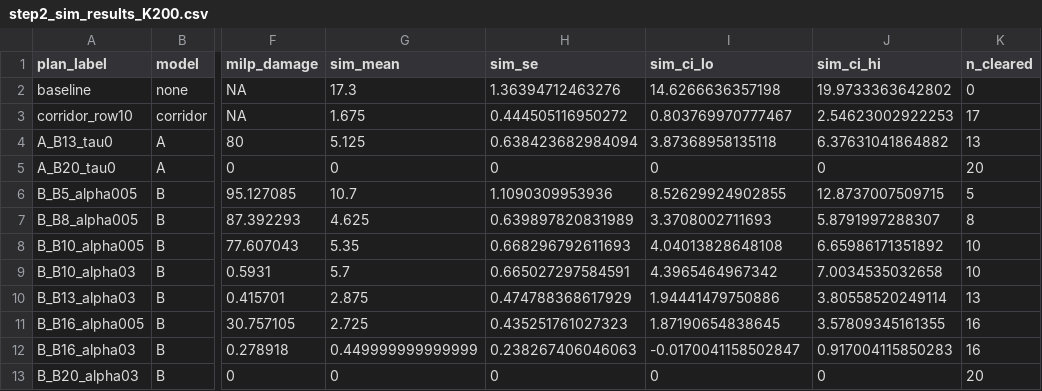
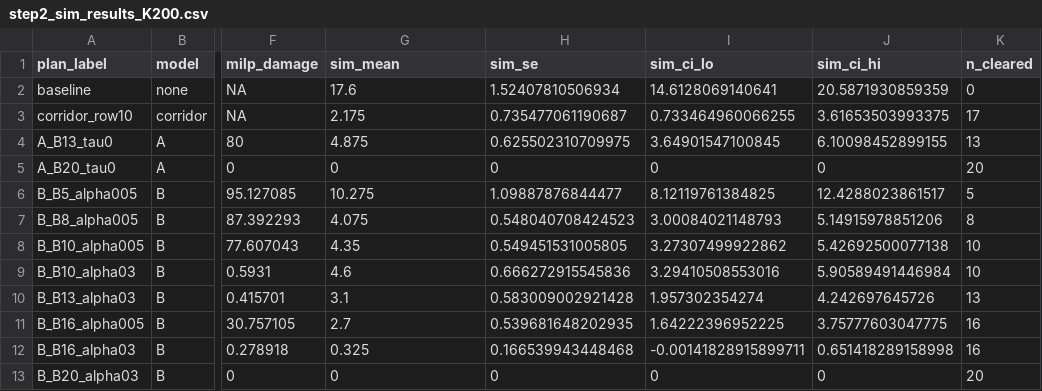
Before and after one commit to Luminosaz/ma324-wildfire-project, a CSV file: step2/step2_sim_results_K200.csv, drawn as a sheet; only a part is shown, gaps mark what is left out; the diff names each change by its address in the sheet, - before the commit and + after, or states it on an @@ line.

Commit message:
fix: use set.seed(1) per brief §6.5, refresh step 2 simulation outputs
Brief §6.5 requires set.seed(1) for reproducibility. Re-ran K=200/500/1000
fire simulations with new seed; qualitative conclusions unchanged but
numbers in plots and notes updated.

```diff
--- a/step2/step2_sim_results_K200.csv
+++ b/step2/step2_sim_results_K200.csv
-G2 (sim_mean): 17.3
+G2 (sim_mean): 17.6
-H2 (sim_se): 1.36394712463276
+H2 (sim_se): 1.52407810506934
-I2 (sim_ci_lo): 14.6266636357198
+I2 (sim_ci_lo): 14.6128069140641
-J2 (sim_ci_hi): 19.9733363642802
+J2 (sim_ci_hi): 20.5871930859359
-G3 (sim_mean): 1.675
+G3 (sim_mean): 2.175
-H3 (sim_se): 0.444505116950272
+H3 (sim_se): 0.735477061190687
-I3 (sim_ci_lo): 0.803769970777467
+I3 (sim_ci_lo): 0.733464960066255
-J3 (sim_ci_hi): 2.54623002922253
+J3 (sim_ci_hi): 3.61653503993375
-G4 (sim_mean): 5.125
+G4 (sim_mean): 4.875
-H4 (sim_se): 0.638423682984094
+H4 (sim_se): 0.625502310709975
-I4 (sim_ci_lo): 3.87368958135118
+I4 (sim_ci_lo): 3.64901547100845
-J4 (sim_ci_hi): 6.37631041864882
+J4 (sim_ci_hi): 6.10098452899155
-G6 (sim_mean): 10.7
+G6 (sim_mean): 10.275
-H6 (sim_se): 1.1090309953936
+H6 (sim_se): 1.09887876844477
-I6 (sim_ci_lo): 8.52629924902855
+I6 (sim_ci_lo): 8.12119761384825
-J6 (sim_ci_hi): 12.8737007509715
+J6 (sim_ci_hi): 12.4288023861517
-G7 (sim_mean): 4.625
+G7 (sim_mean): 4.075
-H7 (sim_se): 0.639897820831989
+H7 (sim_se): 0.548040708424523
-I7 (sim_ci_lo): 3.3708002711693
+I7 (sim_ci_lo): 3.00084021148793
-J7 (sim_ci_hi): 5.8791997288307
+J7 (sim_ci_hi): 5.14915978851206
-G8 (sim_mean): 5.35
+G8 (sim_mean): 4.35
-H8 (sim_se): 0.668296792611693
+H8 (sim_se): 0.549451531005805
-I8 (sim_ci_lo): 4.04013828648108
+I8 (sim_ci_lo): 3.27307499922862
-J8 (sim_ci_hi): 6.65986171351892
+J8 (sim_ci_hi): 5.42692500077138
-G9 (sim_mean): 5.7
+G9 (sim_mean): 4.6
-H9 (sim_se): 0.665027297584591
+H9 (sim_se): 0.666272915545836
-I9 (sim_ci_lo): 4.3965464967342
+I9 (sim_ci_lo): 3.29410508553016
-J9 (sim_ci_hi): 7.0034535032658
+J9 (sim_ci_hi): 5.90589491446984
-G10 (sim_mean): 2.875
+G10 (sim_mean): 3.1
-H10 (sim_se): 0.474788368617929
+H10 (sim_se): 0.583009002921428
-I10 (sim_ci_lo): 1.94441479750886
+I10 (sim_ci_lo): 1.957302354274
-J10 (sim_ci_hi): 3.80558520249114
+J10 (sim_ci_hi): 4.242697645726
-G11 (sim_mean): 2.725
+G11 (sim_mean): 2.7
-H11 (sim_se): 0.435251761027323
+H11 (sim_se): 0.539681648202935
-I11 (sim_ci_lo): 1.87190654838645
+I11 (sim_ci_lo): 1.64222396952225
-J11 (sim_ci_hi): 3.57809345161355
+J11 (sim_ci_hi): 3.75777603047775
-G12 (sim_mean): 0.449999999999999
+G12 (sim_mean): 0.325
-H12 (sim_se): 0.238267406046063
+H12 (sim_se): 0.166539943448468
-I12 (sim_ci_lo): -0.0170041158502847
+I12 (sim_ci_lo): -0.00141828915899711
-J12 (sim_ci_hi): 0.917004115850283
+J12 (sim_ci_hi): 0.651418289158998
```
Also changed, not shown: step2/step2_sim_results_K1000.csv, step2/step2_sim_results_K500.csv, 3 other files.
